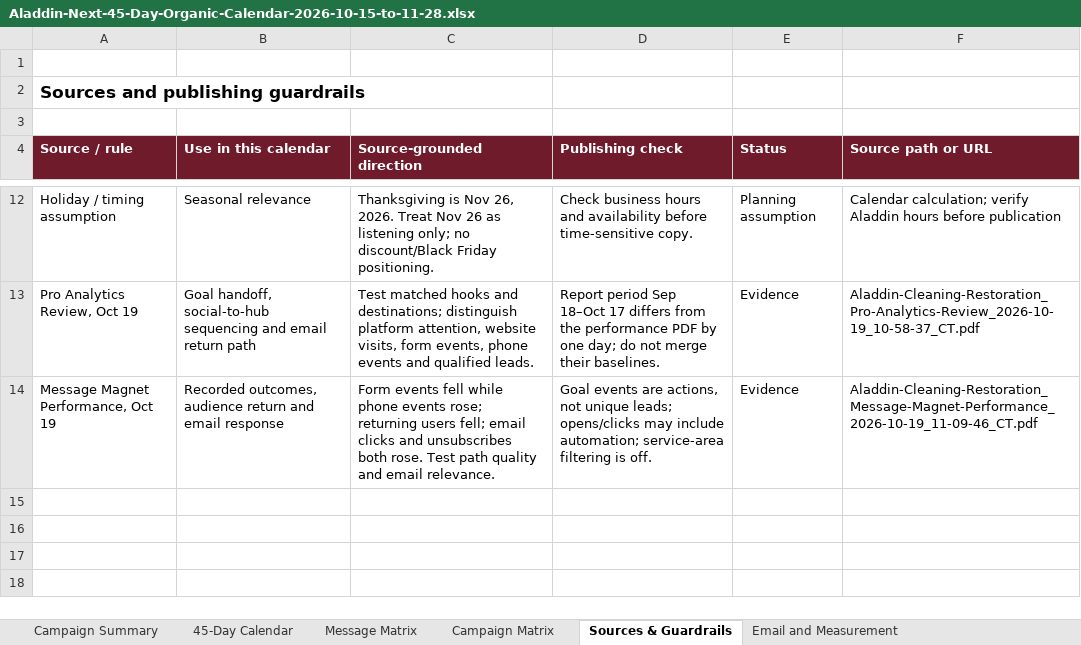
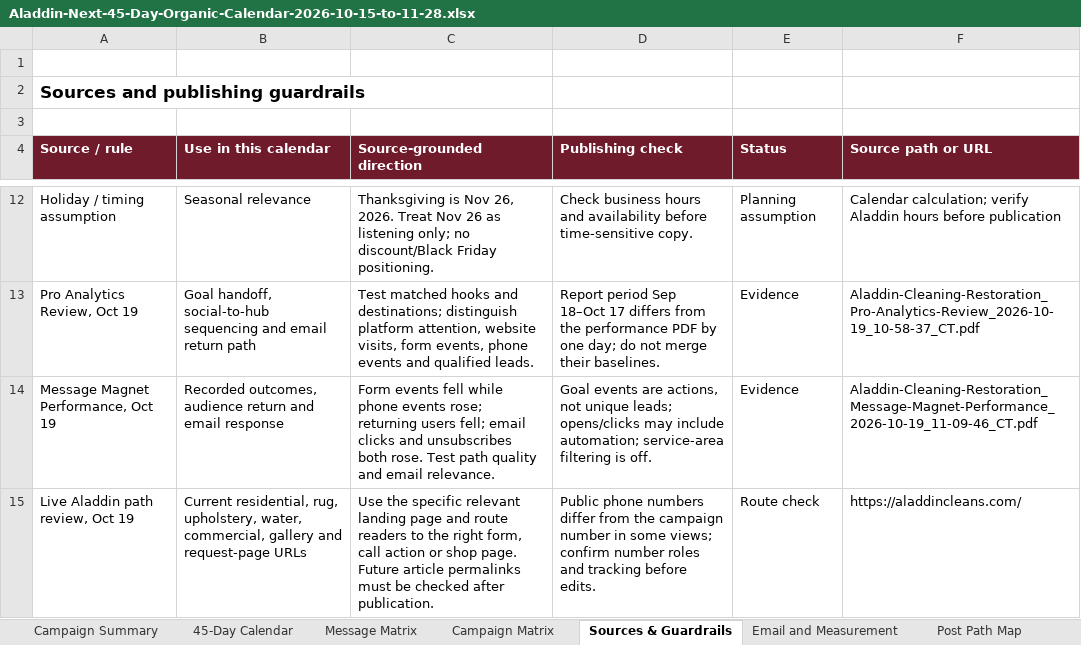
Before and after one commit to elliottwestgate/smm, an Excel workbook: clients/aladdin/calendar/Aladdin-Next-45-Day-Organic-Calendar-2026-10-15-to-11-28.xlsx, sheet Sources & Guardrails, drawn as a sheet; only a part is shown, gaps mark what is left out; values as stored, in another font and other column widths than the file's, no borders; the diff names each change by its address in the sheet, - before the commit and + after, or states it on an @@ line.

Commit message:
Connect Aladdin social, blog, email and inquiry paths in 45-day calendar

```diff
--- a/clients/aladdin/calendar/Aladdin-Next-45-Day-Organic-Calendar-2026-10-15-to-11-28.xlsx (sheet Sources & Guardrails)
+++ b/clients/aladdin/calendar/Aladdin-Next-45-Day-Organic-Calendar-2026-10-15-to-11-28.xlsx (sheet Sources & Guardrails)
+sheet tab: Post Path Map
+row 15: Live Aladdin path review, Oct 19 | Current residential, rug, upholstery, water, commercial, gallery and request-page URLs | Use the specific relevant landing page and route readers to the right form, call action or shop page. Future article permalinks must be checked after publication. | Public phone numbers differ from the campaign number in some views; confirm number roles and tracking before edits. | Route check | https://aladdincleans.com/
```
Also changed, not shown: sheet 45-Day Calendar, sheet Email and Measurement, sheet Campaign Summary, other sheet tabs.
